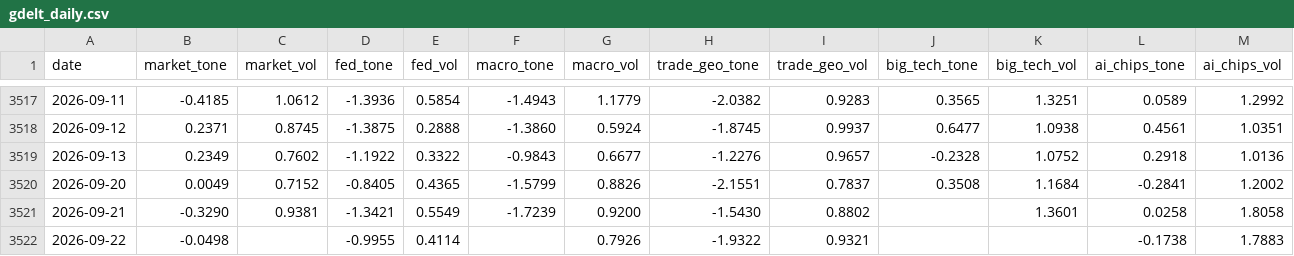
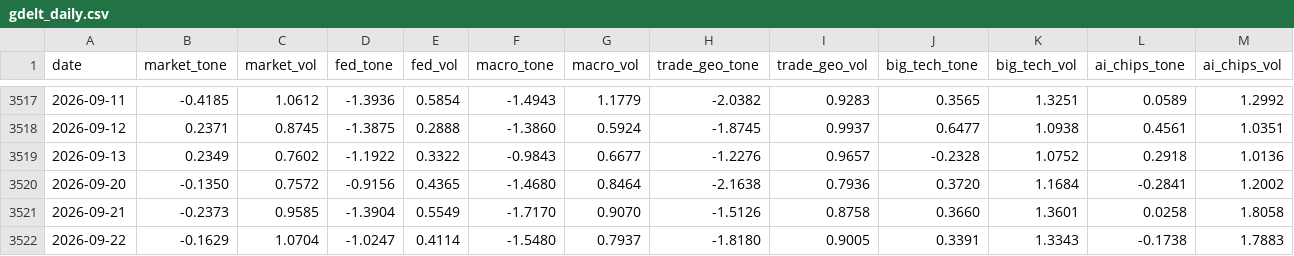
Before and after one commit to therbn12/nas100-data-relay, a CSV file: data/gdelt_daily.csv, drawn as a sheet; only a part is shown, gaps mark what is left out.

Commit message:
data refresh 2026-09-23T12:51:44Z

```diff
--- a/data/gdelt_daily.csv
+++ b/data/gdelt_daily.csv
@@ -3519,4 +3519,4 @@ date,market_tone,market_vol,fed_tone,fed_vol,macro_tone,macro_vol,trade_geo_tone
 2026-09-13,0.2349,0.7602,-1.1922,0.3322,-0.9843,0.6677,-1.2276,0.9657,-0.2328,1.0752,0.2918,1.0136
-2026-09-20,0.0049,0.7152,-0.8405,0.4365,-1.5799,0.8826,-2.1551,0.7837,0.3508,1.1684,-0.2841,1.2002
-2026-09-21,-0.3290,0.9381,-1.3421,0.5549,-1.7239,0.9200,-1.5430,0.8802,,1.3601,0.0258,1.8058
-2026-09-22,-0.0498,,-0.9955,0.4114,,0.7926,-1.9322,0.9321,,,-0.1738,1.7883
+2026-09-20,-0.1350,0.7572,-0.9156,0.4365,-1.4680,0.8464,-2.1638,0.7936,0.3720,1.1684,-0.2841,1.2002
+2026-09-21,-0.2373,0.9585,-1.3904,0.5549,-1.7170,0.9070,-1.5126,0.8758,0.3660,1.3601,0.0258,1.8058
+2026-09-22,-0.1629,1.0704,-1.0247,0.4114,-1.5480,0.7937,-1.8180,0.9005,0.3391,1.3343,-0.1738,1.7883
```
